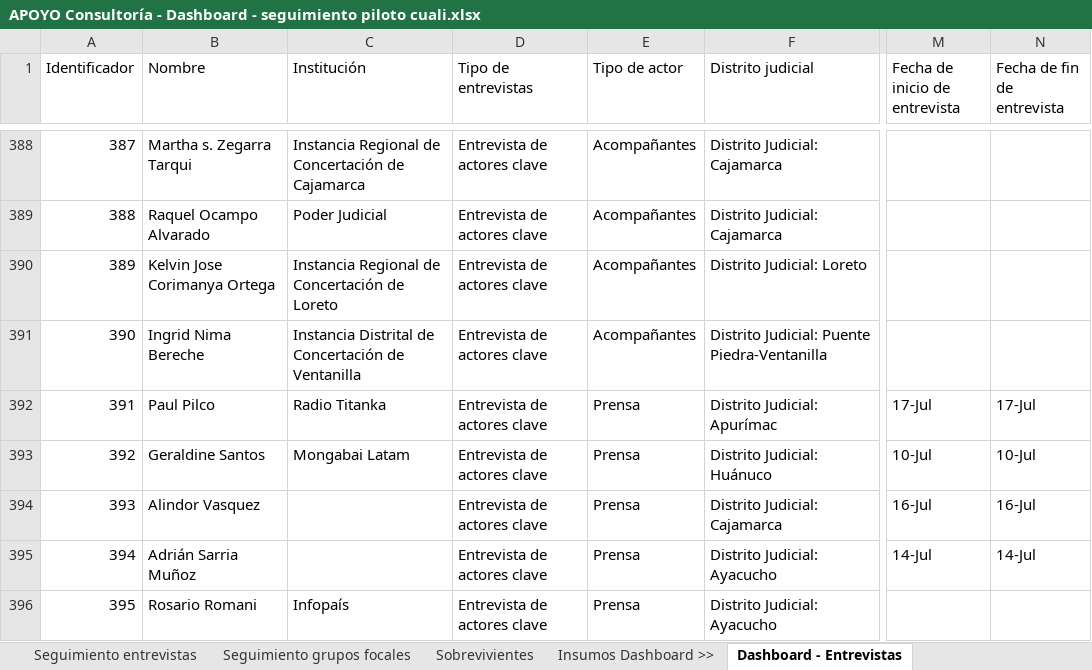
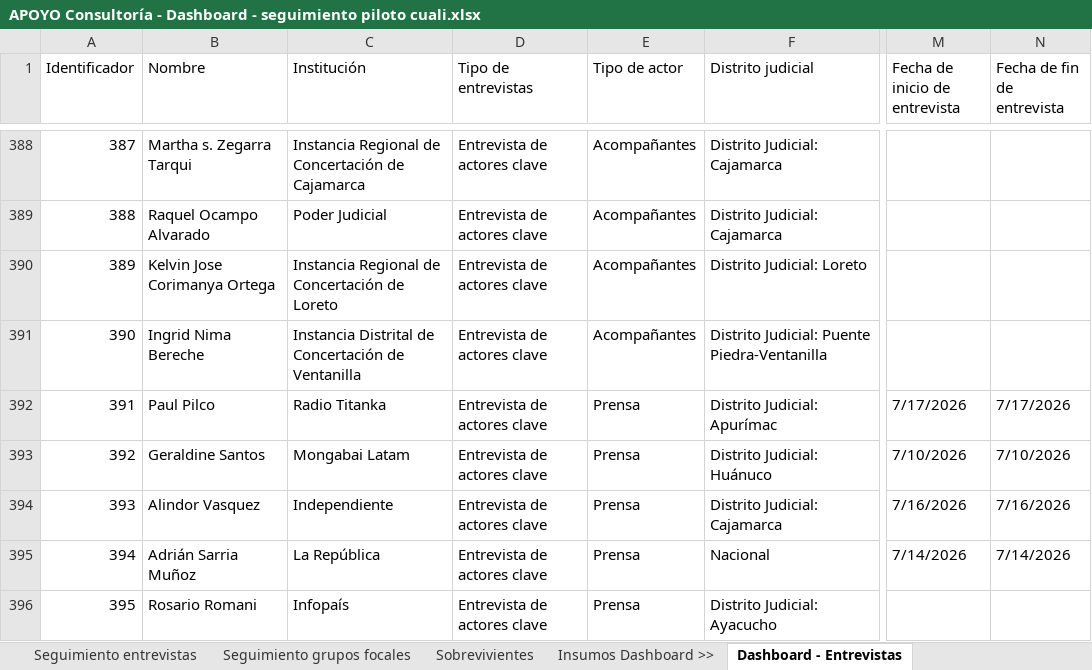
Before and after one commit to apmoncadaa-spec/dashboard-seguimiento-ijm, an Excel workbook: data/APOYO Consultoría - Dashboard - seguimiento piloto cuali.xlsx, sheet Dashboard - Entrevistas, drawn as a sheet; only a part is shown, gaps mark what is left out; values as stored, in another font and other column widths than the file's, no cell formats; the diff covers the shown part only; the diff names each change by its address in the sheet, - before the commit and + after, or states it on an @@ line.

```diff
--- a/data/APOYO Consultoría - Dashboard - seguimiento piloto cuali.xlsx (sheet Dashboard - Entrevistas)
+++ b/data/APOYO Consultoría - Dashboard - seguimiento piloto cuali.xlsx (sheet Dashboard - Entrevistas)
-M392 (Fecha de inicio de entrevista): 17-Jul
+M392 (Fecha de inicio de entrevista): 7/17/2026
-N392 (Fecha de fin de entrevista): 17-Jul
+N392 (Fecha de fin de entrevista): 7/17/2026
-M393 (Fecha de inicio de entrevista): 10-Jul
+M393 (Fecha de inicio de entrevista): 7/10/2026
-N393 (Fecha de fin de entrevista): 10-Jul
+N393 (Fecha de fin de entrevista): 7/10/2026
-C394 (Institución): (empty)
+C394 (Institución): Independiente
-M394 (Fecha de inicio de entrevista): 16-Jul
+M394 (Fecha de inicio de entrevista): 7/16/2026
-N394 (Fecha de fin de entrevista): 16-Jul
+N394 (Fecha de fin de entrevista): 7/16/2026
-C395 (Institución): (empty)
+C395 (Institución): La República
-F395 (Distrito judicial): Distrito Judicial: Ayacucho
+F395 (Distrito judicial): Nacional
-M395 (Fecha de inicio de entrevista): 14-Jul
+M395 (Fecha de inicio de entrevista): 7/14/2026
-N395 (Fecha de fin de entrevista): 14-Jul
+N395 (Fecha de fin de entrevista): 7/14/2026
```
Also changed, not shown: 34 added rows, 34 removed rows and 127 edited cells elsewhere in this sheet, sheet Seguimiento entrevistas, cell formats, formulas that keep their value.
